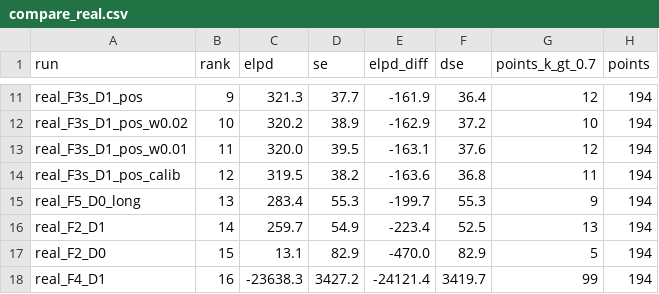
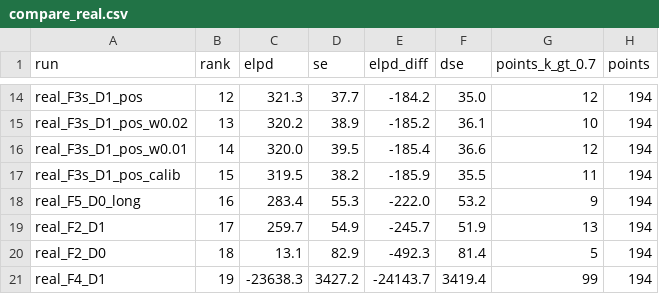
Before and after one commit to kazuma0606/quantum-study, a CSV file: experiments/a5_trotter_noise/results/s2/compare_real.csv, drawn as a sheet; only a part is shown, gaps mark what is left out; addresses are those after the commit; the diff covers the shown part only; the diff names each change by its address in the sheet, - before the commit and + after, or states it on an @@ line.

```diff
--- a/experiments/a5_trotter_noise/results/s2/compare_real.csv
+++ b/experiments/a5_trotter_noise/results/s2/compare_real.csv
-B14 (rank): 9
+B14 (rank): 12
-E14 (elpd_diff): -161.9
+E14 (elpd_diff): -184.2
-F14 (dse): 36.4
+F14 (dse): 35.0
-B15 (rank): 10
+B15 (rank): 13
-E15 (elpd_diff): -162.9
+E15 (elpd_diff): -185.2
-F15 (dse): 37.2
+F15 (dse): 36.1
-B16 (rank): 11
+B16 (rank): 14
-E16 (elpd_diff): -163.1
+E16 (elpd_diff): -185.4
-F16 (dse): 37.6
+F16 (dse): 36.6
-B17 (rank): 12
+B17 (rank): 15
-E17 (elpd_diff): -163.6
+E17 (elpd_diff): -185.9
-F17 (dse): 36.8
+F17 (dse): 35.5
-B18 (rank): 13
+B18 (rank): 16
-E18 (elpd_diff): -199.7
+E18 (elpd_diff): -222.0
-F18 (dse): 55.3
+F18 (dse): 53.2
-B19 (rank): 14
+B19 (rank): 17
-E19 (elpd_diff): -223.4
+E19 (elpd_diff): -245.7
-F19 (dse): 52.5
+F19 (dse): 51.9
-B20 (rank): 15
+B20 (rank): 18
-E20 (elpd_diff): -470.0
+E20 (elpd_diff): -492.3
-F20 (dse): 82.9
+F20 (dse): 81.4
-B21 (rank): 16
+B21 (rank): 19
-E21 (elpd_diff): -24121.4
+E21 (elpd_diff): -24143.7
-F21 (dse): 3419.7
+F21 (dse): 3419.4
```
Also changed, not shown: 3 added rows and 27 edited cells elsewhere in this file, experiments/a5_trotter_noise/results/s2/compare_synthetic_c1.csv, experiments/a5_trotter_noise/results/s2/s2_report.csv, 12 other files.
